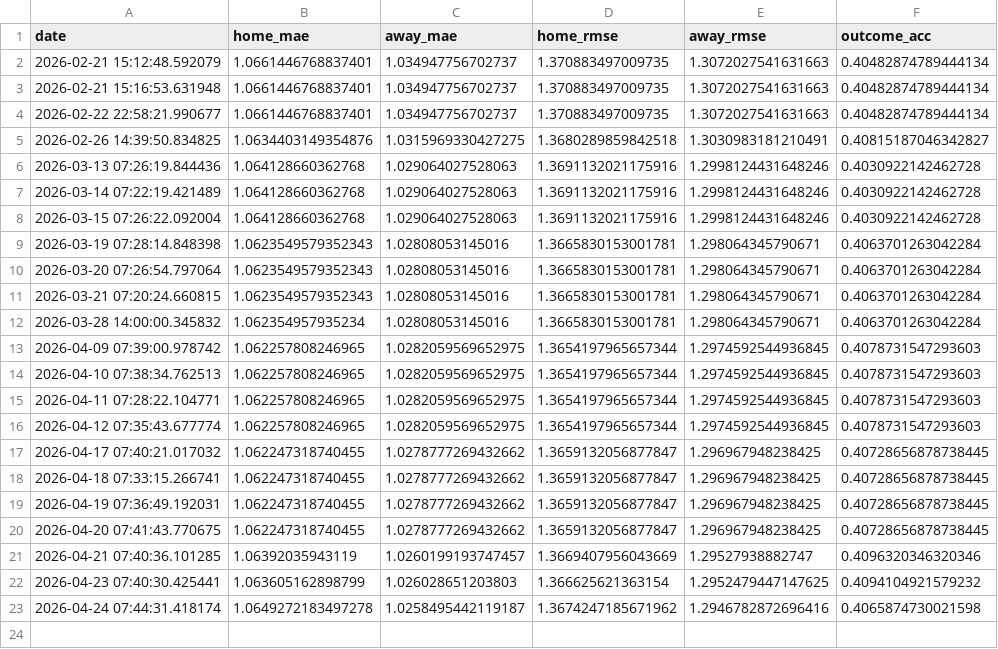
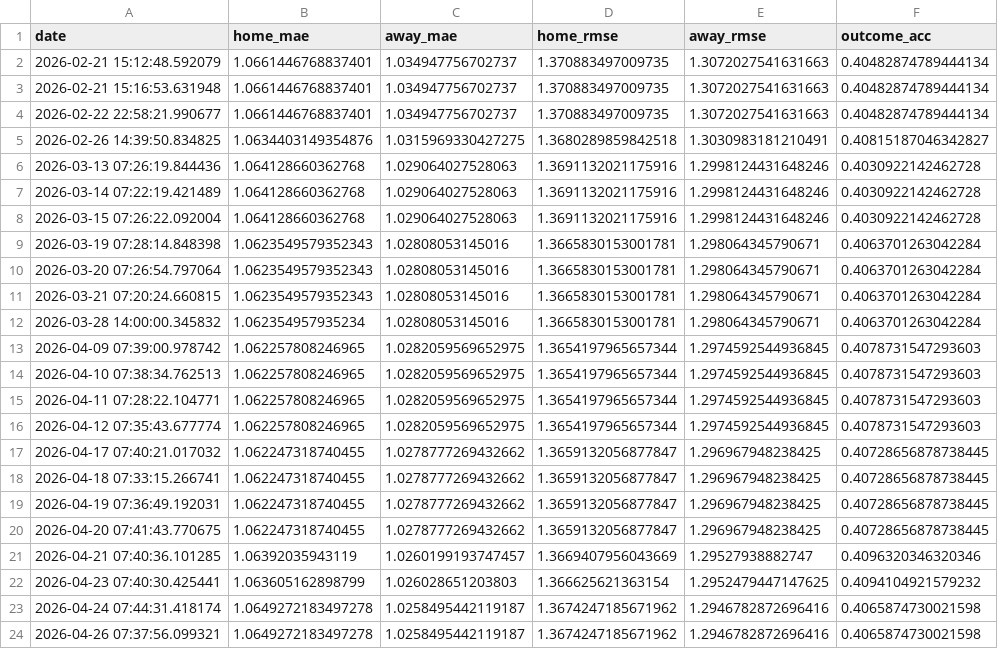
Before and after one commit to gmalbert/premier-league, a CSV file: data_files/poisson_metrics_history.csv, drawn as a sheet.

```diff
--- a/data_files/poisson_metrics_history.csv
+++ b/data_files/poisson_metrics_history.csv
@@ -23 +23,2 @@ date,home_mae,away_mae,home_rmse,away_rmse,outcome_acc
 2026-04-24 07:44:31.418174,1.0649272183497278,1.0258495442119187,1.3674247185671962,1.2946782872696416,0.4065874730021598
+2026-04-26 07:37:56.099321,1.0649272183497278,1.0258495442119187,1.3674247185671962,1.2946782872696416,0.4065874730021598
```
Also changed, not shown: data_files/all_teams.csv, 4 other files.
